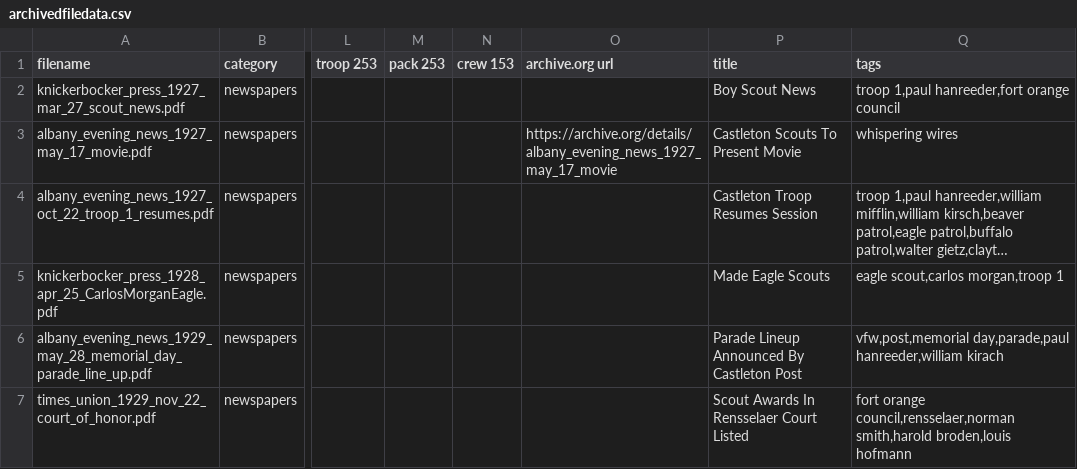
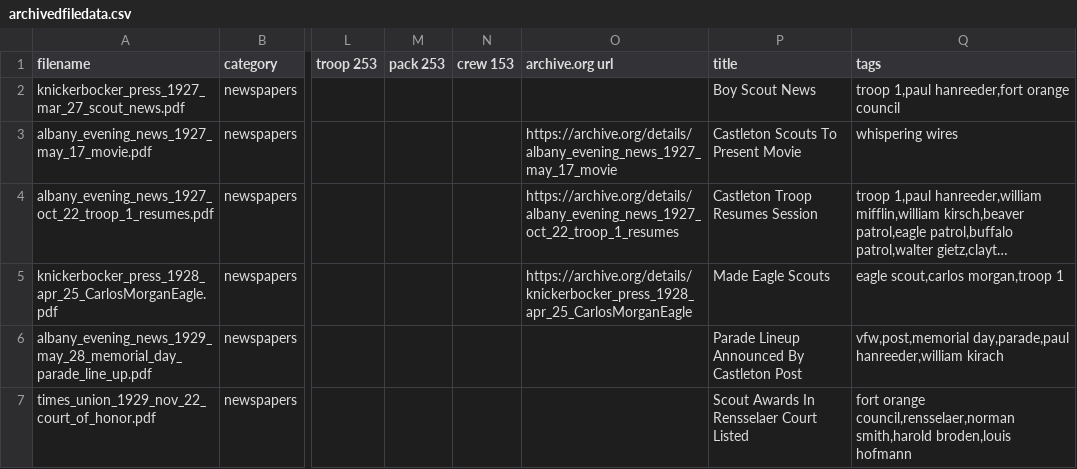
Before and after one commit to bsatroop53/bsatroop53.com, a CSV file: fileinfo/archivedfiledata.csv, drawn as a sheet; only a part is shown, gaps mark what is left out; long unchanged cells end in …; the diff names each change by its address in the sheet, - before the commit and + after, or states it on an @@ line.

Commit message:
Uploaded 2 docs to archive.orG

```diff
--- a/fileinfo/archivedfiledata.csv
+++ b/fileinfo/archivedfiledata.csv
-O4 (archive.org url): (empty)
+O4 (archive.org url): https://archive.org/details/albany_evening_news_1927_oct_22_troop_1_resumes
-O5 (archive.org url): (empty)
+O5 (archive.org url): https://archive.org/details/knickerbocker_press_1928_apr_25_CarlosMorganEagle
```
